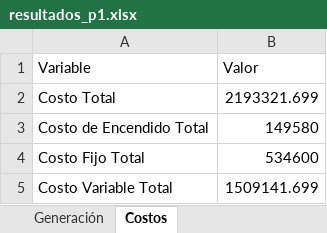
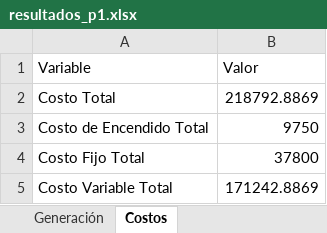
Before and after one commit to benstighe/Operacion-Economica, an Excel workbook: resultados_p1.xlsx, sheet Costos, drawn as a sheet; values as stored, in another font and other column widths than the file's, no borders; the diff names each change by its address in the sheet, - before the commit and + after, or states it on an @@ line.

```diff
--- a/resultados_p1.xlsx (sheet Costos)
+++ b/resultados_p1.xlsx (sheet Costos)
-B2 (Valor): 2193321.699
+B2 (Valor): 218792.8869
-B3 (Valor): 149580
+B3 (Valor): 9750
-B4 (Valor): 534600
+B4 (Valor): 37800
-B5 (Valor): 1509141.699
+B5 (Valor): 171242.8869
```
Also changed, not shown: sheet Generación, sheet Estado ON-OFF, 2 other files.
